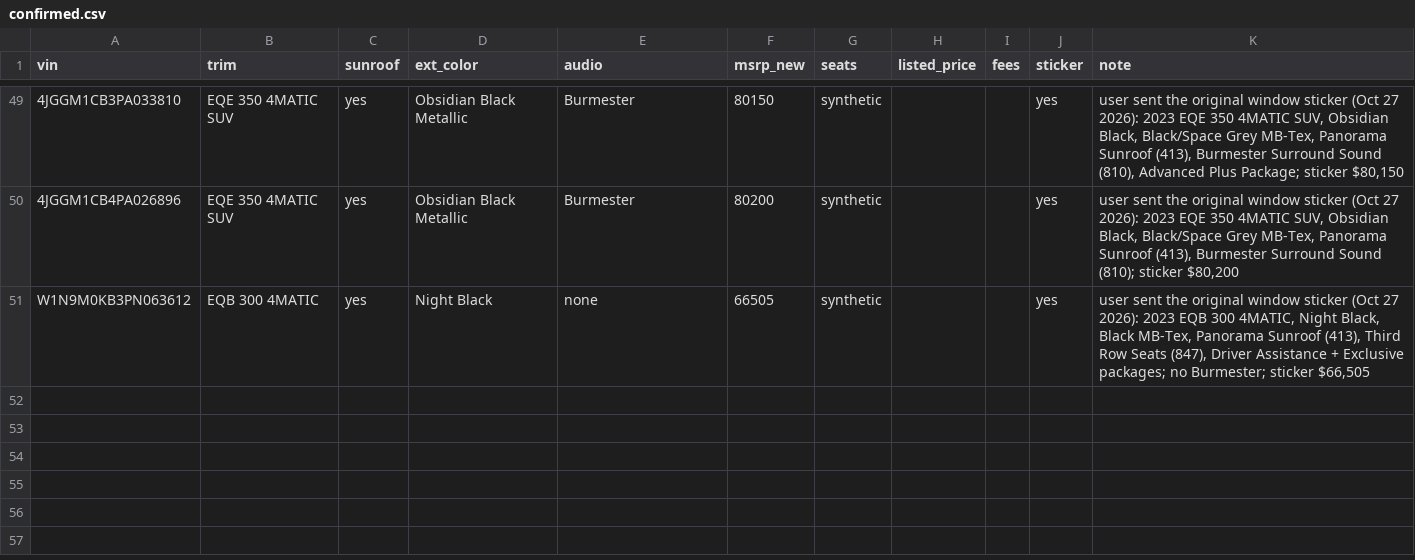
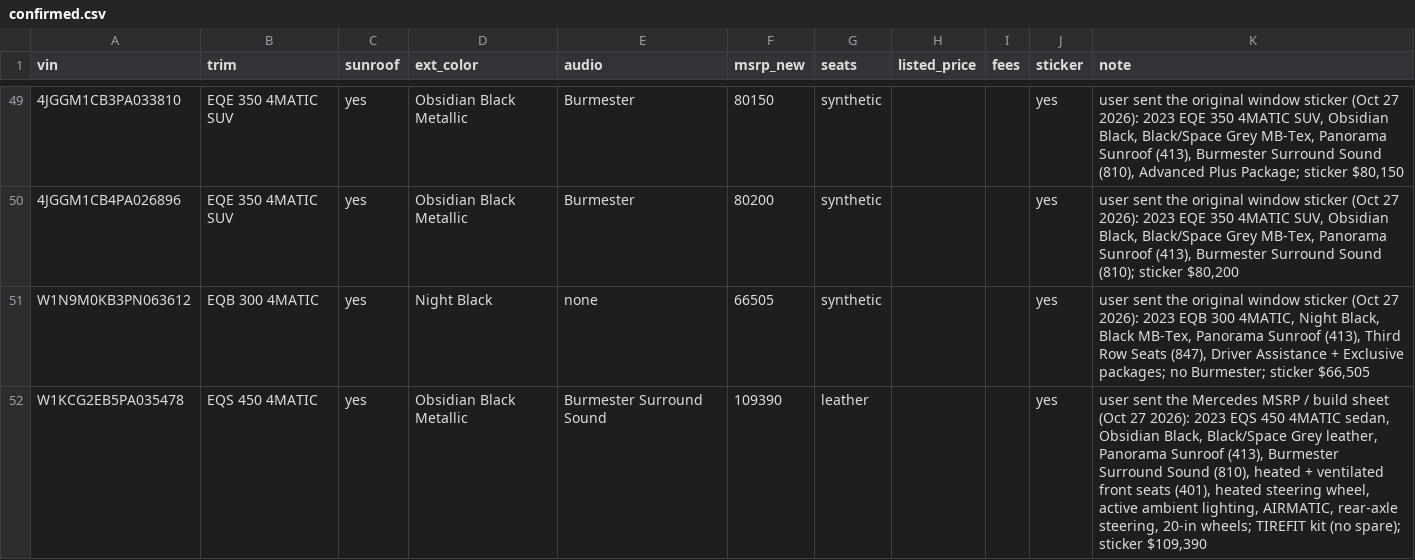
Before and after one commit to jhpdrbl/Car-finder-Ross, a CSV file: data/confirmed.csv, drawn as a sheet; only a part is shown, gaps mark what is left out; the diff names each change by its address in the sheet, - before the commit and + after, or states it on an @@ line.

```diff
--- a/data/confirmed.csv
+++ b/data/confirmed.csv
+row 52: W1KCG2EB5PA035478 | EQS 450 4MATIC | yes | Obsidian Black Metallic | Burmester Surround Sound | 109390 | leather |  |  | yes | user sent the Mercedes MSRP / build sheet (Oct 27 2026): 2023 EQS 450 4MATIC sedan, Obsidian Black, Black/Space Grey leather, Panorama Sunroof (413), Burmester Surround Sound (810), heated + ventilated front seats (401), heated steering wheel, active ambient lighting, AIRMATIC, rear-axle steering, 20-in wheels; TIREFIT kit (no spare); sticker $109,390
```
Also changed, not shown: 2 other files.
